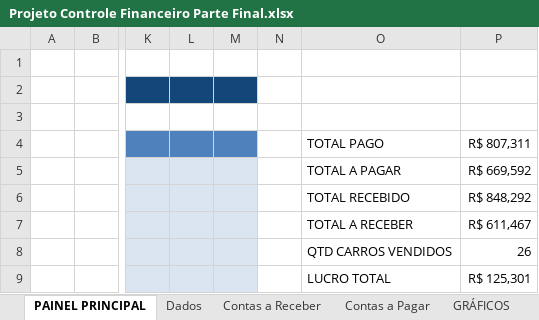
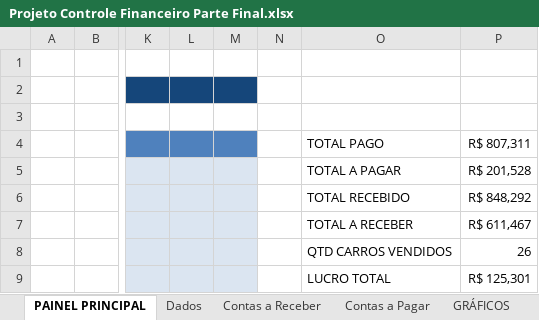
Before and after one commit to Marcsuper/TeachX, an Excel workbook: Turma Maio 2017/Aula 9/Projeto Controle Financeiro Parte Final.xlsx, sheet PAINEL PRINCIPAL, drawn as a sheet; only a part is shown, gaps mark what is left out; values as stored, in another font and other column widths than the file's, no borders; charts and pictures not drawn; the diff names each change by its address in the sheet, - before the commit and + after, or states it on an @@ line.

```diff
--- a/Turma Maio 2017/Aula 9/Projeto Controle Financeiro Parte Final.xlsx (sheet PAINEL PRINCIPAL)
+++ b/Turma Maio 2017/Aula 9/Projeto Controle Financeiro Parte Final.xlsx (sheet PAINEL PRINCIPAL)
-P5: R$ 669,592
+P5: R$ 201,528
```
Also changed, not shown: sheet Contas a Pagar, sheet Contas a Receber, charts or pictures, Turma 462 - Outubro 2017/Alunos Turma 462.xlsx, Turma 462 - Outubro 2017/MÁRCIO (Diário de Turmas).xlsx, 3 other files.
